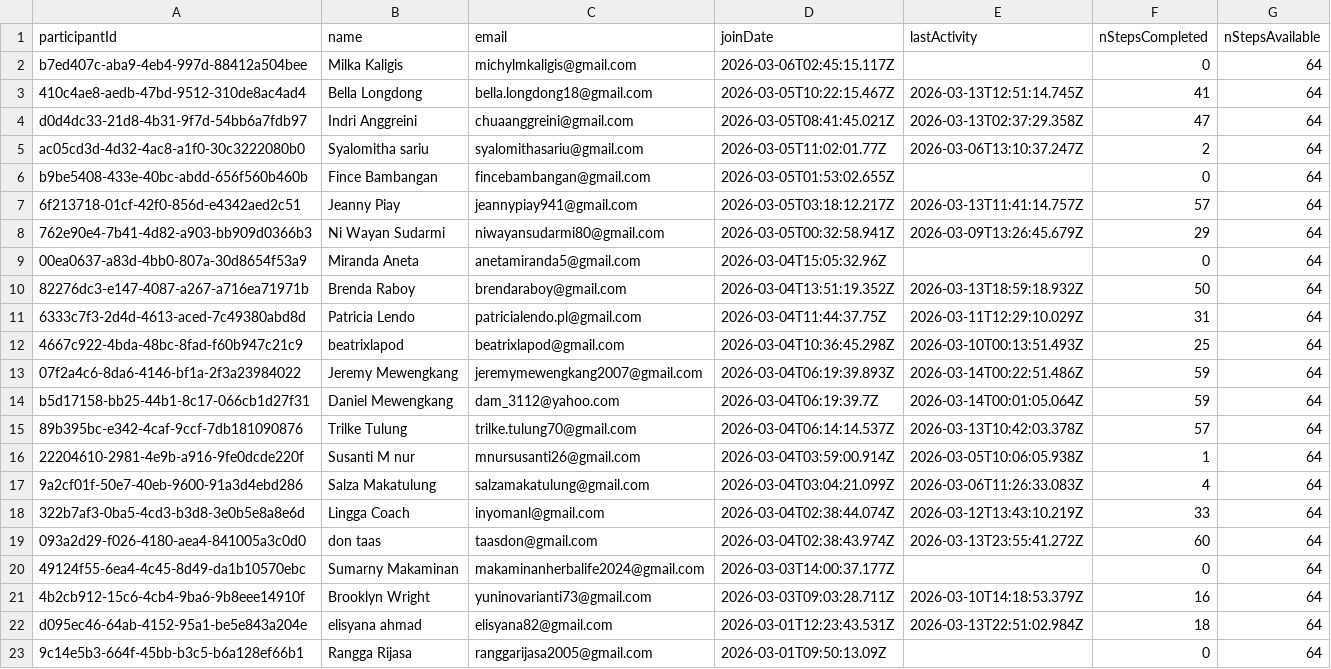
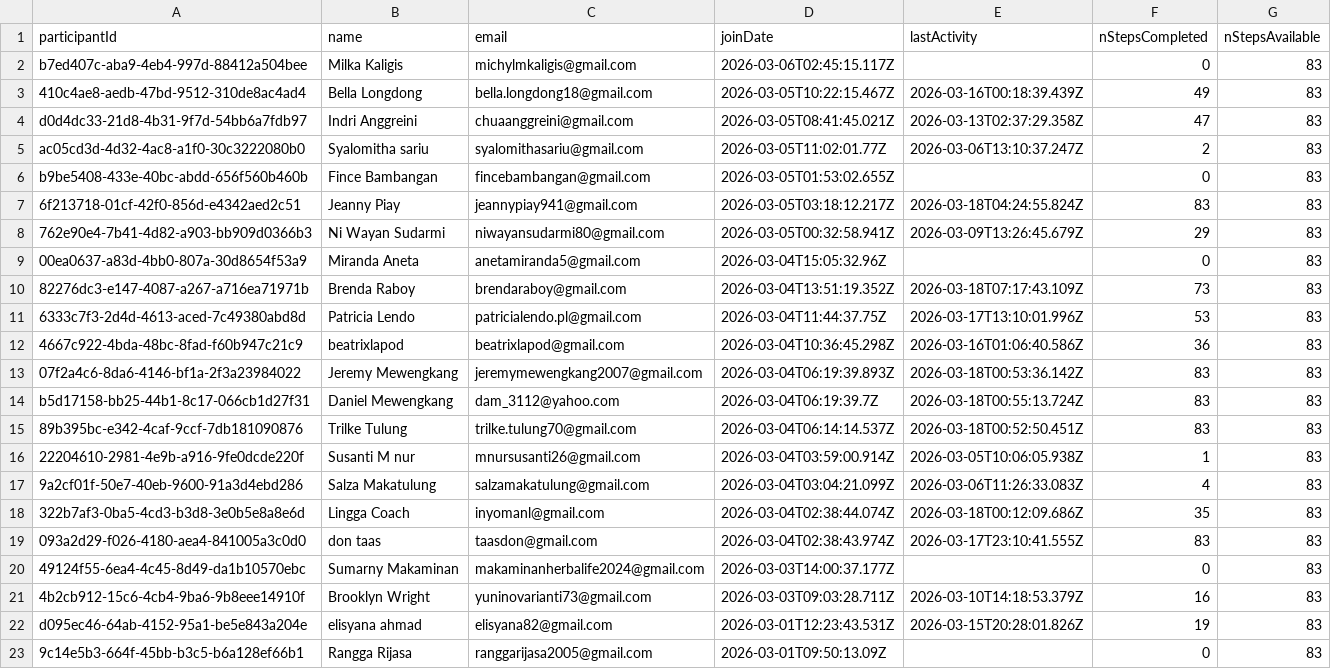
Before and after one commit to RanggaRijasa/MSC21CSV, a CSV file: participantsMarch26day15.csv, drawn as a sheet; the diff names each change by its address in the sheet, - before the commit and + after, or states it on an @@ line.

Commit message:
Add files via upload

```diff
--- a/participantsMarch26day15.csv
+++ b/participantsMarch26day15.csv
-G2:G23 (nStepsAvailable): 64
+G2:G23 (nStepsAvailable): 83
-E3 (lastActivity): 2026-03-13T12:51:14.745Z
+E3 (lastActivity): 2026-03-16T00:18:39.439Z
-F3 (nStepsCompleted): 41
+F3 (nStepsCompleted): 49
-E7 (lastActivity): 2026-03-13T11:41:14.757Z
+E7 (lastActivity): 2026-03-18T04:24:55.824Z
-F7 (nStepsCompleted): 57
+F7 (nStepsCompleted): 83
-E10 (lastActivity): 2026-03-13T18:59:18.932Z
+E10 (lastActivity): 2026-03-18T07:17:43.109Z
-F10 (nStepsCompleted): 50
+F10 (nStepsCompleted): 73
-E11 (lastActivity): 2026-03-11T12:29:10.029Z
+E11 (lastActivity): 2026-03-17T13:10:01.996Z
-F11 (nStepsCompleted): 31
+F11 (nStepsCompleted): 53
-E12 (lastActivity): 2026-03-10T00:13:51.493Z
+E12 (lastActivity): 2026-03-16T01:06:40.586Z
-F12 (nStepsCompleted): 25
+F12 (nStepsCompleted): 36
-E13 (lastActivity): 2026-03-14T00:22:51.486Z
+E13 (lastActivity): 2026-03-18T00:53:36.142Z
-F13:F14 (nStepsCompleted): 59
+F13:F14 (nStepsCompleted): 83
-E14 (lastActivity): 2026-03-14T00:01:05.064Z
+E14 (lastActivity): 2026-03-18T00:55:13.724Z
-E15 (lastActivity): 2026-03-13T10:42:03.378Z
+E15 (lastActivity): 2026-03-18T00:52:50.451Z
-F15 (nStepsCompleted): 57
+F15 (nStepsCompleted): 83
-E18 (lastActivity): 2026-03-12T13:43:10.219Z
+E18 (lastActivity): 2026-03-18T00:12:09.686Z
-F18 (nStepsCompleted): 33
+F18 (nStepsCompleted): 35
-E19 (lastActivity): 2026-03-13T23:55:41.272Z
+E19 (lastActivity): 2026-03-17T23:10:41.555Z
-F19 (nStepsCompleted): 60
+F19 (nStepsCompleted): 83
-E22 (lastActivity): 2026-03-13T22:51:02.984Z
+E22 (lastActivity): 2026-03-15T20:28:01.826Z
-F22 (nStepsCompleted): 18
+F22 (nStepsCompleted): 19
```
